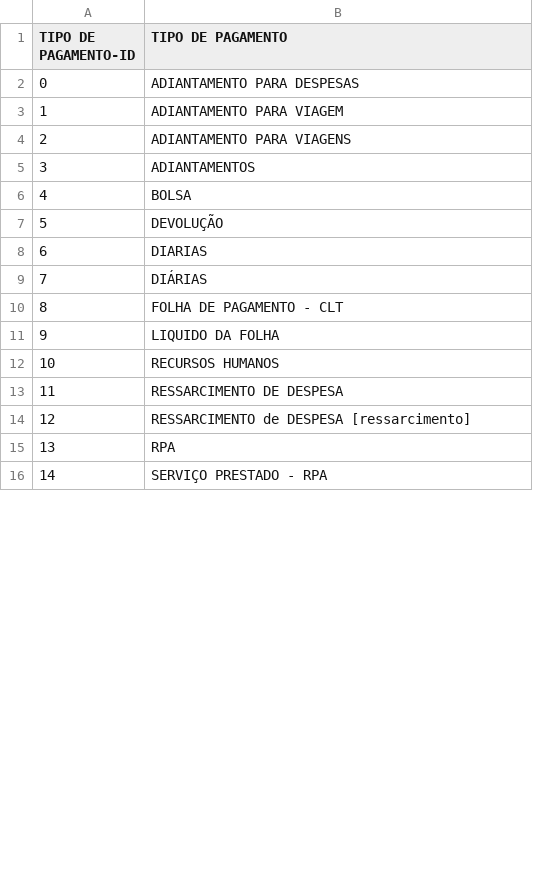
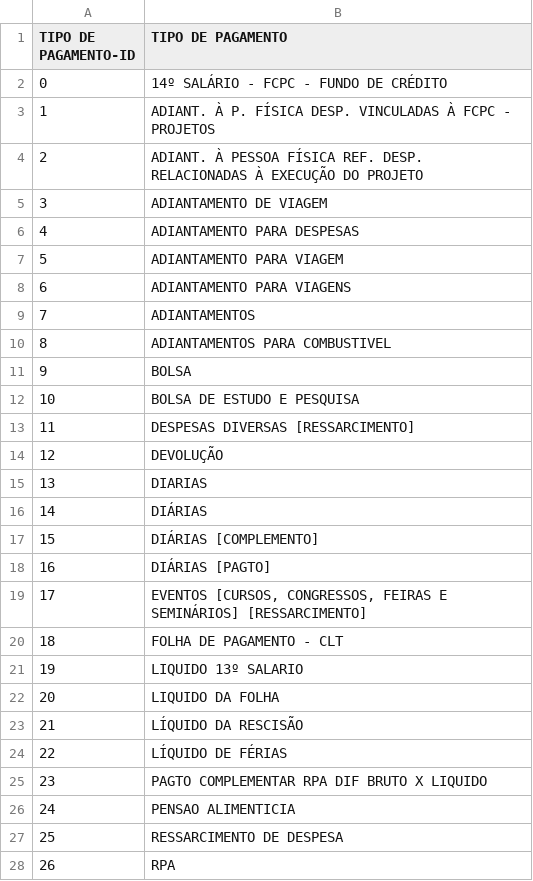
Before and after one commit to abevieiramota/dataset-fcpc, a CSV file: pagamento pessoa fisica/TIPO DE PAGAMENTO.csv, drawn as a sheet; only a part is shown; the shorter side is filled out with more unchanged rows; removed rows and columns are numbered as before the commit, all else as after; the diff covers the shown part only; the diff names each change by its address in the sheet, - before the commit and + after, or states it on an @@ line.

```diff
--- a/pagamento pessoa fisica/TIPO DE PAGAMENTO.csv
+++ b/pagamento pessoa fisica/TIPO DE PAGAMENTO.csv
+row 2: 0 | 14º SALÁRIO - FCPC - FUNDO DE CRÉDITO
+row 3: 1 | ADIANT. À P. FÍSICA DESP. VINCULADAS À FCPC - PROJETOS
+row 4: 2 | ADIANT. À PESSOA FÍSICA REF. DESP. RELACIONADAS À EXECUÇÃO DO PROJETO
+row 5: 3 | ADIANTAMENTO DE VIAGEM
@@ column A (TIPO DE PAGAMENTO-ID) renumbered between rows 6 and 32 @@
+row 10: 8 | ADIANTAMENTOS PARA COMBUSTIVEL
+row 12: 10 | BOLSA DE ESTUDO E PESQUISA
+row 13: 11 | DESPESAS DIVERSAS [RESSARCIMENTO]
+row 17: 15 | DIÁRIAS [COMPLEMENTO]
+row 18: 16 | DIÁRIAS [PAGTO]
+row 19: 17 | EVENTOS [CURSOS, CONGRESSOS, FEIRAS E SEMINÁRIOS] [RESSARCIMENTO]
+row 21: 19 | LIQUIDO 13º SALARIO
-B23 (TIPO DE PAGAMENTO): RECURSOS HUMANOS
+B23 (TIPO DE PAGAMENTO): LÍQUIDO DA RESCISÃO
+row 24: 22 | LÍQUIDO DE FÉRIAS
+row 25: 23 | PAGTO COMPLEMENTAR RPA DIF BRUTO X LIQUIDO
+row 26: 24 | PENSAO ALIMENTICIA
-row 14: 12 | RESSARCIMENTO de DESPESA [ressarcimento]
```
Also changed, not shown: 3 added rows and 1 edited cell elsewhere in this file, pagamento pessoa fisica/PROJETO.csv, 4 other files.
